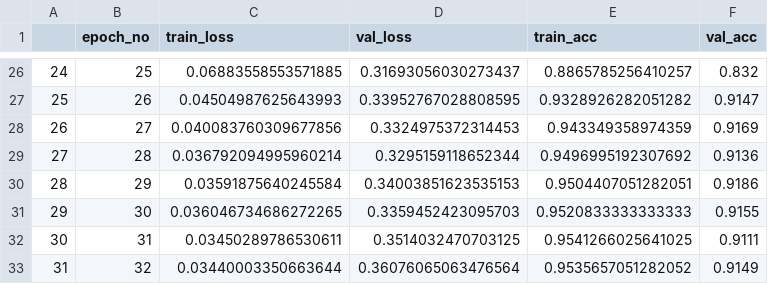
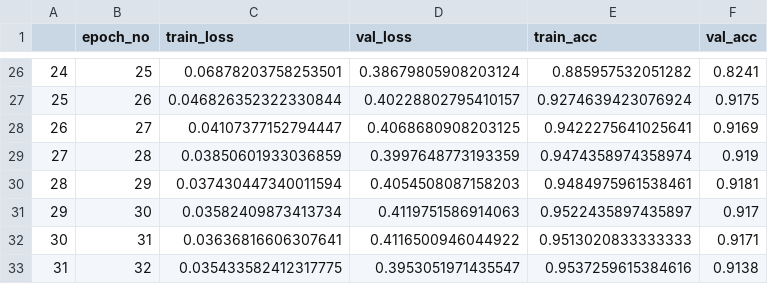
Before and after one commit to RnDProjectsDeebul/MohanRajRnD, a CSV file: results/DUQ_ResNet_DUQ_loss_acc.csv, drawn as a sheet; only a part is shown, gaps mark what is left out; the diff covers the shown part only.

```diff
--- a/results/DUQ_ResNet_DUQ_loss_acc.csv
+++ b/results/DUQ_ResNet_DUQ_loss_acc.csv
@@ -26,8 +26,8 @@
-24,25,0.06883558553571885,0.31693056030273437,0.8865785256410257,0.832
-25,26,0.04504987625643993,0.33952767028808595,0.9328926282051282,0.9147
-26,27,0.040083760309677856,0.3324975372314453,0.943349358974359,0.9169
-27,28,0.036792094995960214,0.3295159118652344,0.9496995192307692,0.9136
-28,29,0.03591875640245584,0.34003851623535153,0.9504407051282051,0.9186
-29,30,0.036046734686272265,0.3359452423095703,0.9520833333333333,0.9155
-30,31,0.03450289786530611,0.3514032470703125,0.9541266025641025,0.9111
-31,32,0.03440003350663644,0.36076065063476564,0.9535657051282052,0.9149
+24,25,0.06878203758253501,0.38679805908203124,0.885957532051282,0.8241
+25,26,0.046826352322330844,0.40228802795410157,0.9274639423076924,0.9175
+26,27,0.04107377152794447,0.4068680908203125,0.9422275641025641,0.9169
+27,28,0.03850601933036859,0.3997648773193359,0.9474358974358974,0.919
+28,29,0.037430447340011594,0.4054508087158203,0.9484975961538461,0.9181
+29,30,0.03582409873413734,0.4119751586914063,0.9522435897435897,0.917
+30,31,0.03636816606307641,0.4116500946044922,0.9513020833333333,0.9171
+31,32,0.035433582412317775,0.3953051971435547,0.9537259615384616,0.9138
```
Also changed, not shown: 168 edited cells elsewhere in this file, results/DUQ_ResNet_DUQ_entropy.csv, results/DUQ_ResNet_DUQ_metrics.csv, 38 other files.
